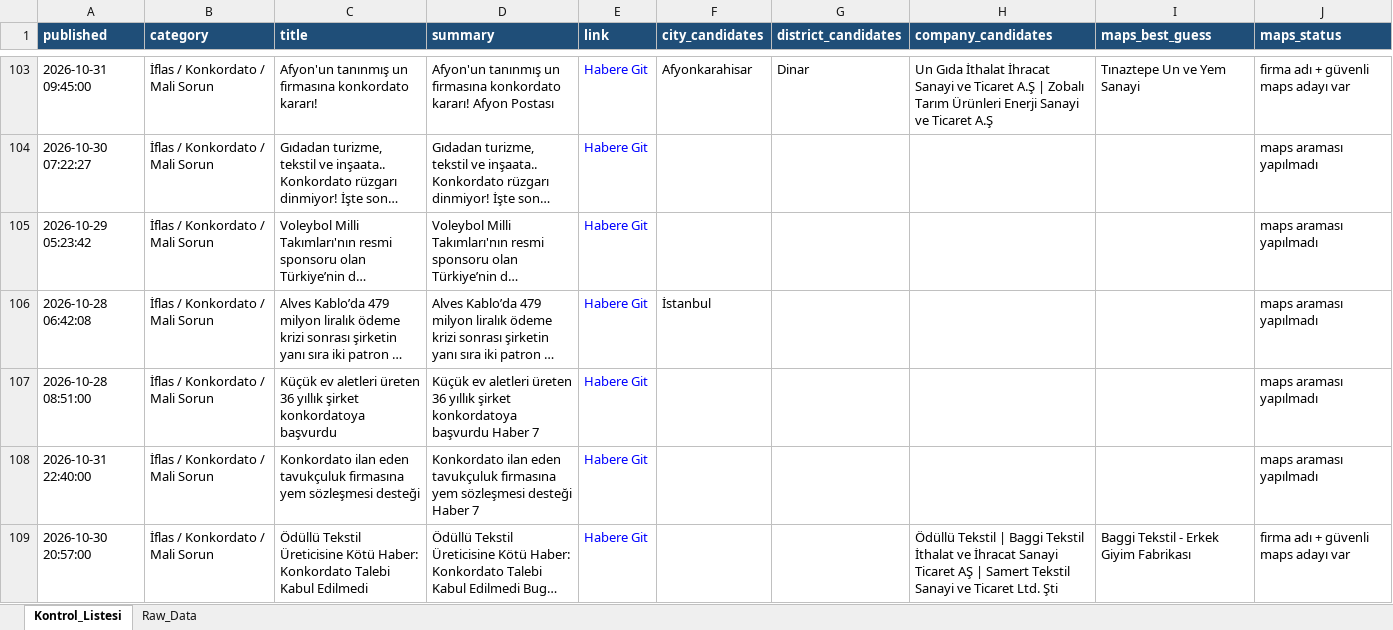
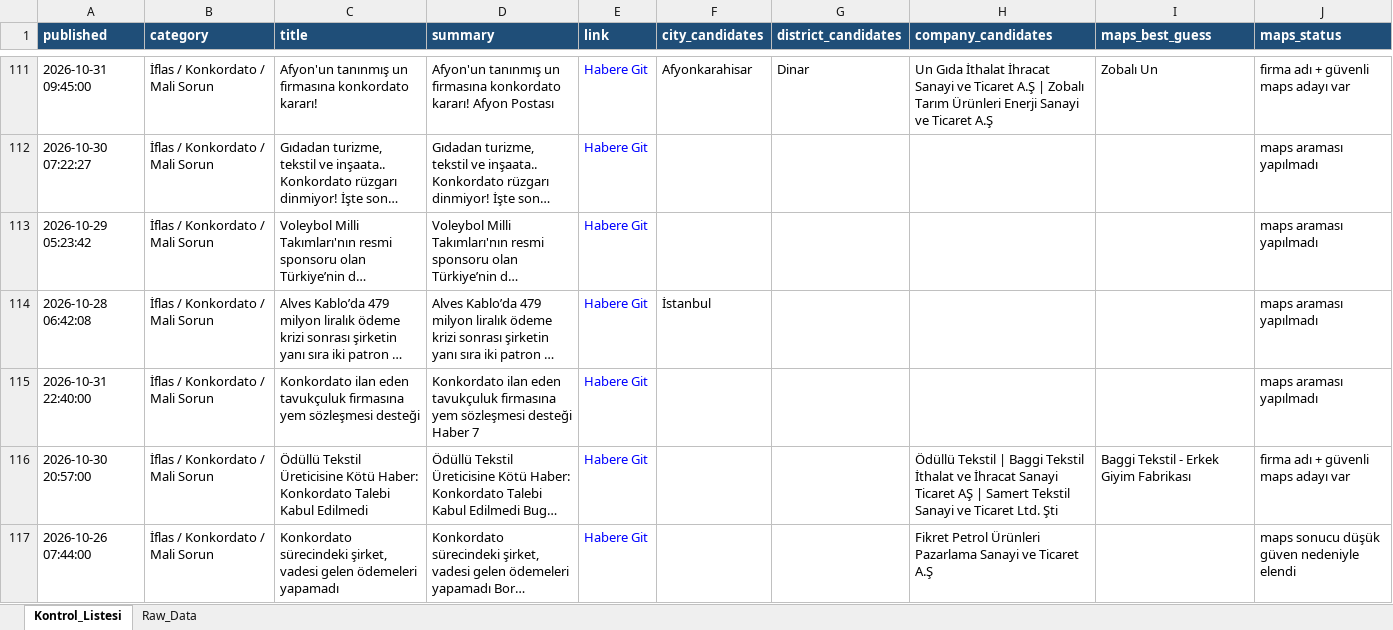
Before and after one commit to MuhammedMustafaSungur/haber-risk-monitor, an Excel workbook: data/haberler_final.xlsx, sheet Kontrol_Listesi, drawn as a sheet; only a part is shown, gaps mark what is left out; the shorter side is filled out with more unchanged rows; long unchanged cells end in …; values as stored, in another font and other column widths than the file's, no borders; removed rows and columns are numbered as before the commit, all else as after; the diff covers the shown part only; the diff names each change by its address in the sheet, - before the commit and + after, or states it on an @@ line.

```diff
--- a/data/haberler_final.xlsx (sheet Kontrol_Listesi)
+++ b/data/haberler_final.xlsx (sheet Kontrol_Listesi)
-I111 (maps_best_guess): Tınaztepe Un ve Yem Sanayi
+I111 (maps_best_guess): Zobalı Un
-row 107: 2026-10-28 08:51:00 | İflas / Konkordato / Mali Sorun | Küçük ev aletleri üreten 36 yıllık şirket konkordatoya başvurdu | Küçük ev aletleri üreten 36 yıllık şirket konkordatoya başvurdu Haber 7 | Habere Git |  |  |  |  | maps araması yapılmadı
```
Also changed, not shown: 30 added rows, 32 removed rows, 15 moved rows and 95 edited cells elsewhere in this sheet, sheet Raw_Data, 1 other file.
